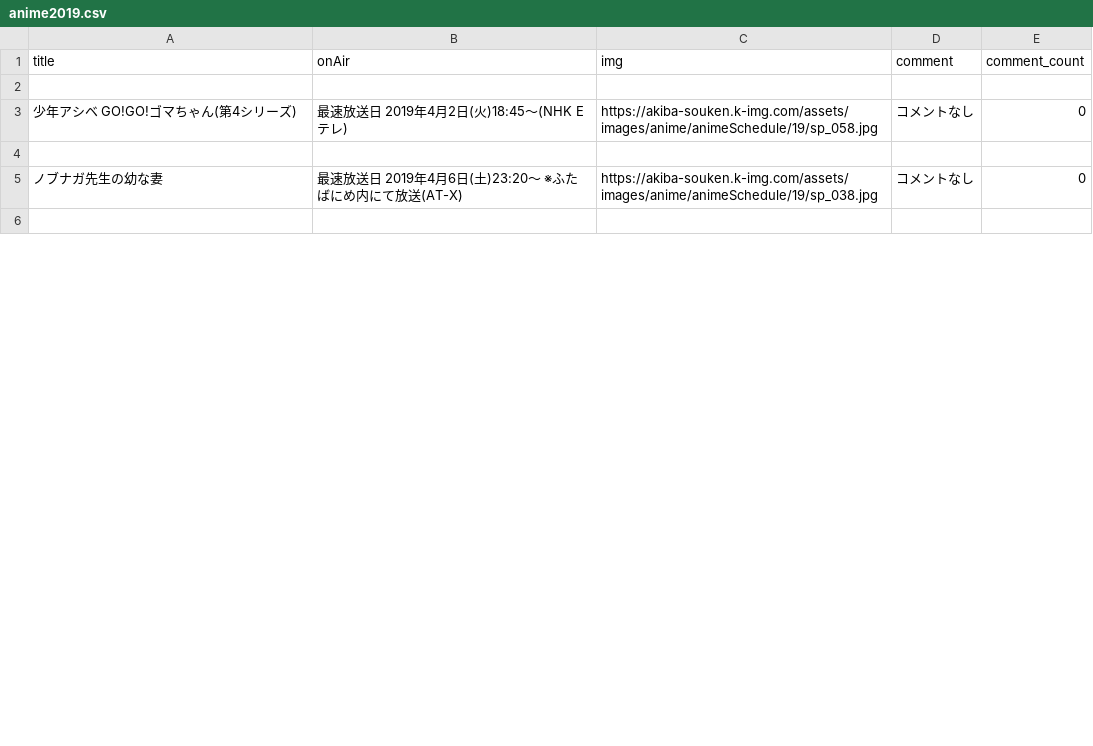
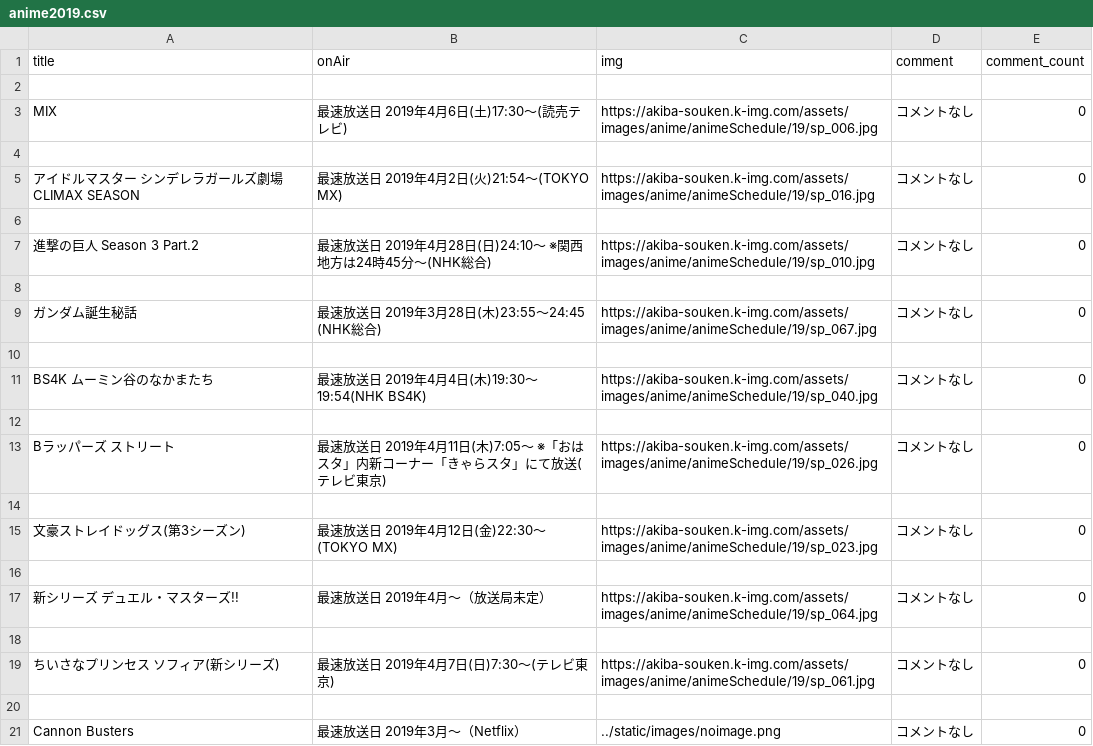
Before and after one commit to kanitamago/anime2019-app, a CSV file: app/input/anime2019.csv, drawn as a sheet; only a part is shown; the shorter side is filled out with more unchanged rows; the diff covers the shown part only.

Commit message:
anime2019-app: update

```diff
--- a/app/input/anime2019.csv
+++ b/app/input/anime2019.csv
@@ -2,2 +2,20 @@ title,onAir,img,comment,comment_count
 
-少年アシベ　GO!GO!ゴマちゃん(第4シリーズ),最速放送日  2019年4月2日(火)18:45～(NHK Eテレ),https://akiba-souken.k-img.com/assets/images/anime/animeSchedule/19/sp_058.jpg,コメントなし,0
+MIX,最速放送日  2019年4月6日(土)17:30～(読売テレビ),https://akiba-souken.k-img.com/assets/images/anime/animeSchedule/19/sp_006.jpg,コメントなし,0
+
+アイドルマスター シンデレラガールズ劇場 CLIMAX SEASON,最速放送日  2019年4月2日(火)21:54～(TOKYO MX),https://akiba-souken.k-img.com/assets/images/anime/animeSchedule/19/sp_016.jpg,コメントなし,0
+
+進撃の巨人 Season 3 Part.2,最速放送日  2019年4月28日(日)24:10～ ※関西地方は24時45分～(NHK総合),https://akiba-souken.k-img.com/assets/images/anime/animeSchedule/19/sp_010.jpg,コメントなし,0
+
+ガンダム誕生秘話,最速放送日  2019年3月28日(木)23:55～24:45 (NHK総合),https://akiba-souken.k-img.com/assets/images/anime/animeSchedule/19/sp_067.jpg,コメントなし,0
+
+BS4K ムーミン谷のなかまたち,最速放送日  2019年4月4日(木)19:30～19:54(NHK BS4K),https://akiba-souken.k-img.com/assets/images/anime/animeSchedule/19/sp_040.jpg,コメントなし,0
+
+Bラッパーズ ストリート,最速放送日  2019年4月11日(木)7:05～ ※「おはスタ」内新コーナー「きゃらスタ」にて放送(テレビ東京),https://akiba-souken.k-img.com/assets/images/anime/animeSchedule/19/sp_026.jpg,コメントなし,0
+
+文豪ストレイドッグス(第3シーズン),最速放送日  2019年4月12日(金)22:30～(TOKYO MX),https://akiba-souken.k-img.com/assets/images/anime/animeSchedule/19/sp_023.jpg,コメントなし,0
+
+新シリーズ デュエル・マスターズ!!,最速放送日  2019年4月～（放送局未定）,https://akiba-souken.k-img.com/assets/images/anime/animeSchedule/19/sp_064.jpg,コメントなし,0
+
+ちいさなプリンセス ソフィア(新シリーズ),最速放送日  2019年4月7日(日)7:30～(テレビ東京),https://akiba-souken.k-img.com/assets/images/anime/animeSchedule/19/sp_061.jpg,コメントなし,0
+
+Cannon Busters,最速放送日  2019年3月～（Netflix）,../static/images/noimage.png,コメントなし,0
```
Also changed, not shown: 32 added rows, 38 removed rows, 32 moved rows and 35 edited cells elsewhere in this file.
